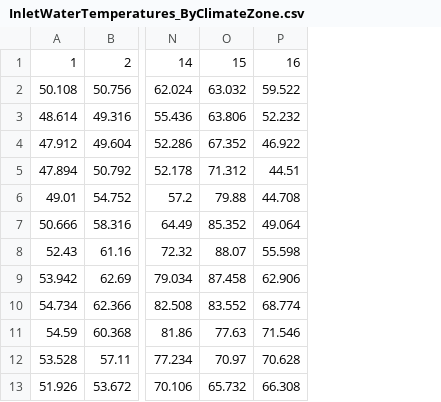
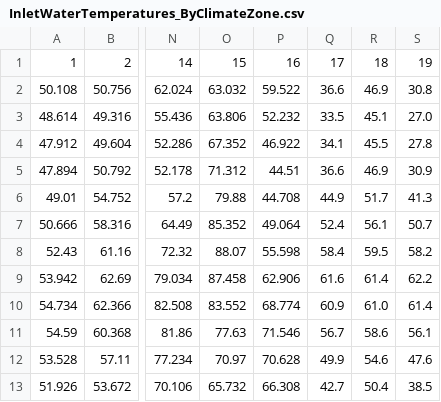
Before and after one commit to EcotopeResearch/EcosizerEngine, a CSV file: src/ecoengine/data/climate_data/InletWaterTemperatures_ByClimateZone.csv, drawn as a sheet; only a part is shown, gaps mark what is left out; the diff names each change by its address in the sheet, - before the commit and + after, or states it on an @@ line.

Commit message:
adding secret climate zones for spokane, seattle, and mt

```diff
--- a/src/ecoengine/data/climate_data/InletWaterTemperatures_ByClimateZone.csv
+++ b/src/ecoengine/data/climate_data/InletWaterTemperatures_ByClimateZone.csv
+column Q, rows 1-13: 17 | 36.6 | 33.5 | 34.1 | 36.6 | 44.9 | 52.4 | 58.4 | 61.6 | 60.9 | 56.7 | 49.9 | 42.7
+column R, rows 1-13: 18 | 46.9 | 45.1 | 45.5 | 46.9 | 51.7 | 56.1 | 59.5 | 61.4 | 61.0 | 58.6 | 54.6 | 50.4
+column S, rows 1-13: 19 | 30.8 | 27.0 | 27.8 | 30.9 | 41.3 | 50.7 | 58.2 | 62.2 | 61.4 | 56.1 | 47.6 | 38.5
```
Also changed, not shown: 4 other files.
